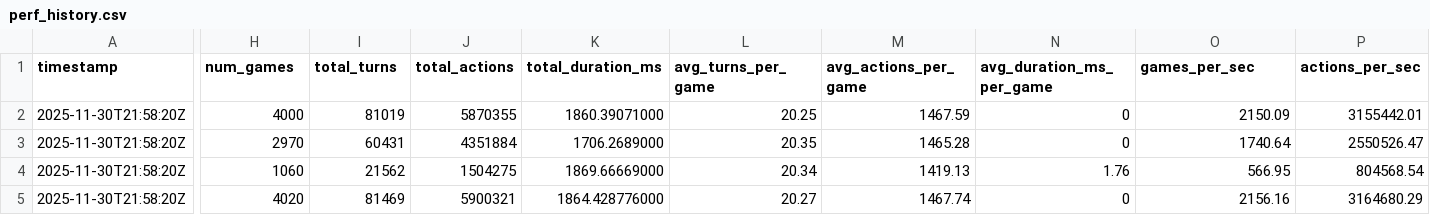
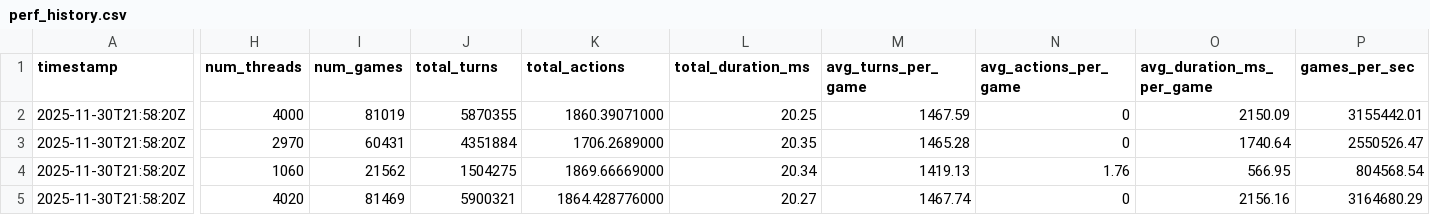
Before and after one commit to rrnewton/DeepScry, a CSV file: experiment_results/AMD_Ryzen_Threadripper_PRO_7975WX_32-Cores/perf_history.csv, drawn as a sheet; only a part is shown, gaps mark what is left out; the diff covers the shown part only; the diff names each change by its address in the sheet, - before the commit and + after, or states it on an @@ line.

```diff
--- a/experiment_results/AMD_Ryzen_Threadripper_PRO_7975WX_32-Cores/perf_history.csv
+++ b/experiment_results/AMD_Ryzen_Threadripper_PRO_7975WX_32-Cores/perf_history.csv
-H1: num_games
+H1: num_threads
-I1: total_turns
+I1: num_games
-J1: total_actions
+J1: total_turns
-K1: total_duration_ms
+K1: total_actions
-L1: avg_turns_per_game
+L1: total_duration_ms
-M1: avg_actions_per_game
+M1: avg_turns_per_game
-N1: avg_duration_ms_per_game
+N1: avg_actions_per_game
-O1: games_per_sec
+O1: avg_duration_ms_per_game
-P1: actions_per_sec
+P1: games_per_sec
```
Also changed, not shown: 9 edited cells elsewhere in this file.
